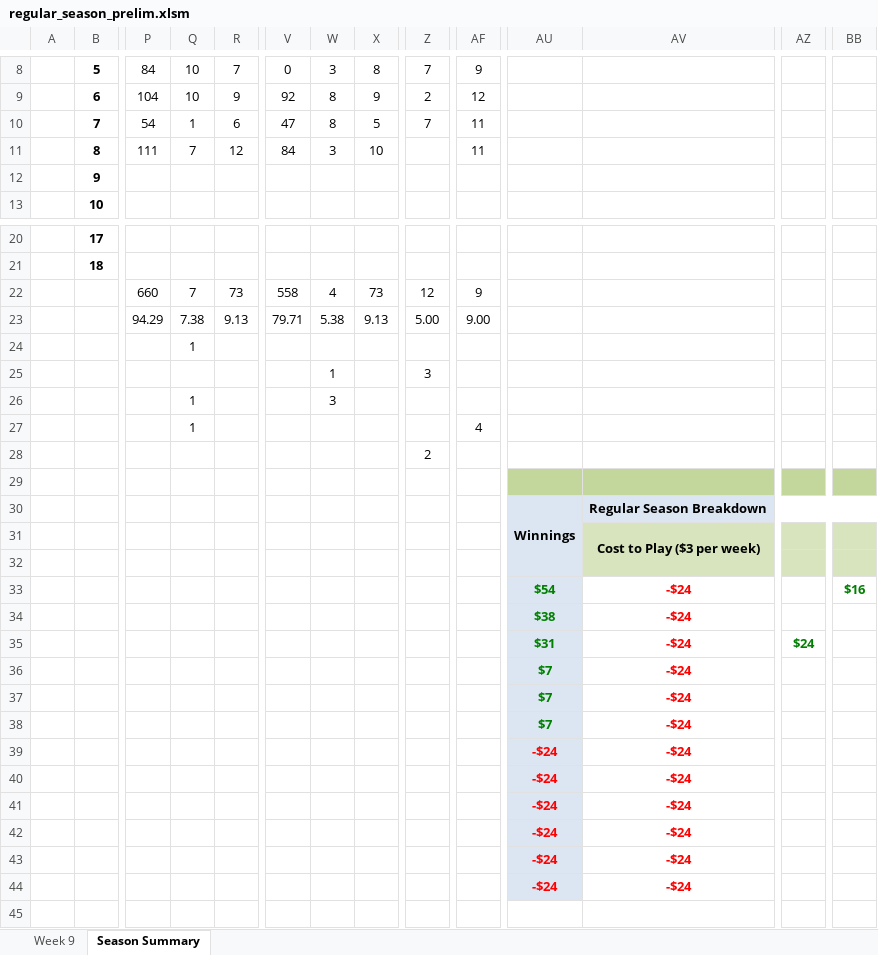
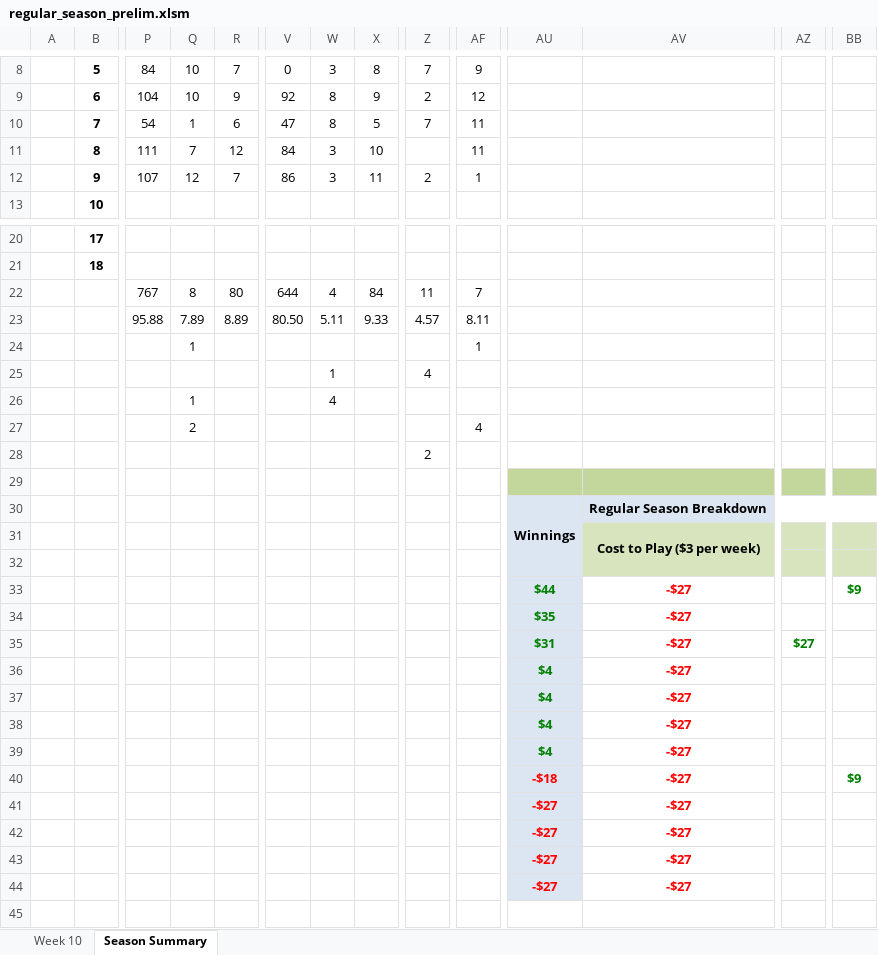
Before and after one commit to jlwebpages/fp_test, an Excel workbook: regular_season_prelim.xlsm, sheet Season Summary, drawn as a sheet; only a part is shown, gaps mark what is left out; values as stored, in another font and other column widths than the file's, no borders; conditional formats not drawn; removed rows and columns are numbered as before the commit, all else as after; rows hold the shown columns only; the diff covers the shown part only; the diff names each change by its address in the sheet, - before the commit and + after, or states it on an @@ line.

```diff
--- a/regular_season_prelim.xlsm (sheet Season Summary)
+++ b/regular_season_prelim.xlsm (sheet Season Summary)
@@ sheet tab hidden: Week 9 @@
@@ sheet tab unhidden: Week 10 @@
-row 12:  | 9
+row 12:  | 9 | 107 | 12 | 7 | 86 | 3 | 11 | 2 | 1
-row 22:  |  | 660 | 7 | 73 | 558 | 4 | 73 | 12 | 9
-row 23:  |  | 94.29 | 7.38 | 9.13 | 79.71 | 5.38 | 9.13 | 5.00 | 9.00
+row 22:  |  | 767 | 8 | 80 | 644 | 4 | 84 | 11 | 7
+row 23:  |  | 95.88 | 7.89 | 8.89 | 80.50 | 5.11 | 9.33 | 4.57 | 8.11
-AF24: (empty)
+AF24: 1
-Z25: 3
+Z25: 4
-W26: 3
+W26: 4
-Q27: 1
+Q27: 2
-AU33: $54
+AU33: $44
-AV33:AV38: -$24
+AV33:AV38: -$27
-BB33: $16
+BB33: $9
-AU34: $38
+AU34: $35
-AZ35: $24
+AZ35: $27
-AU36:AU38: $7
+AU36:AU38: $4
-row 39:  |  |  |  |  |  |  |  |  |  | -$24 | -$24
-row 40:  |  |  |  |  |  |  |  |  |  | -$24 | -$24
-row 41:  |  |  |  |  |  |  |  |  |  | -$24 | -$24
-row 42:  |  |  |  |  |  |  |  |  |  | -$24 | -$24
-row 43:  |  |  |  |  |  |  |  |  |  | -$24 | -$24
-row 44:  |  |  |  |  |  |  |  |  |  | -$24 | -$24
+row 39:  |  |  |  |  |  |  |  |  |  | $4 | -$27
+row 40:  |  |  |  |  |  |  |  |  |  | -$18 | -$27 |  | $9
+row 41:  |  |  |  |  |  |  |  |  |  | -$27 | -$27
+row 42:  |  |  |  |  |  |  |  |  |  | -$27 | -$27
+row 43:  |  |  |  |  |  |  |  |  |  | -$27 | -$27
+row 44:  |  |  |  |  |  |  |  |  |  | -$27 | -$27
```
Also changed, not shown: 12 edited cells and cell formats elsewhere in this sheet, hidden cells, regular_season_final.xlsm, regular_season_inputs.xlsx, 8 other files.
